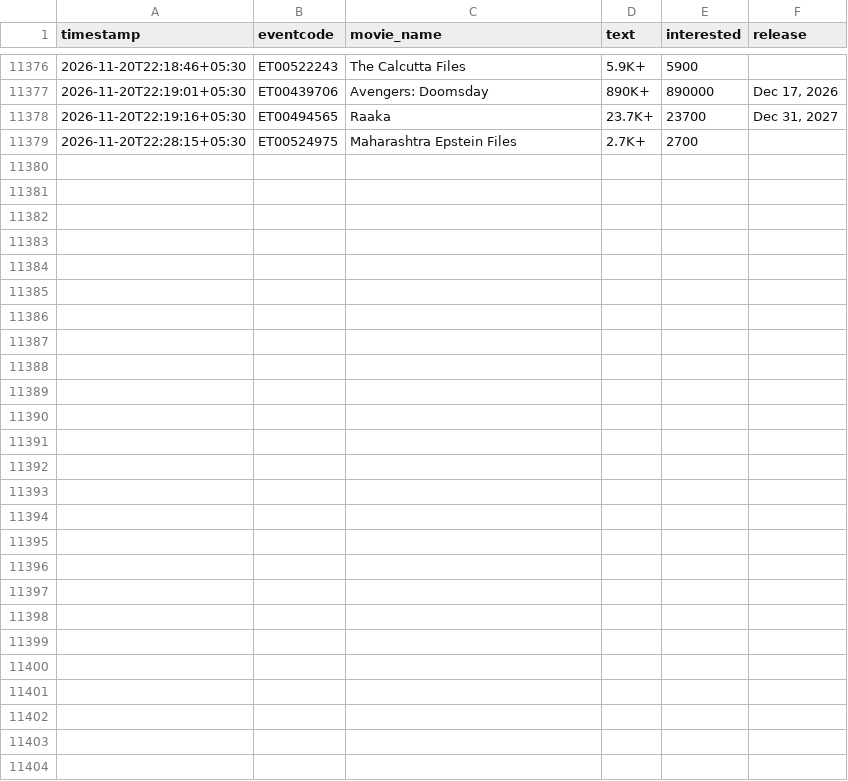
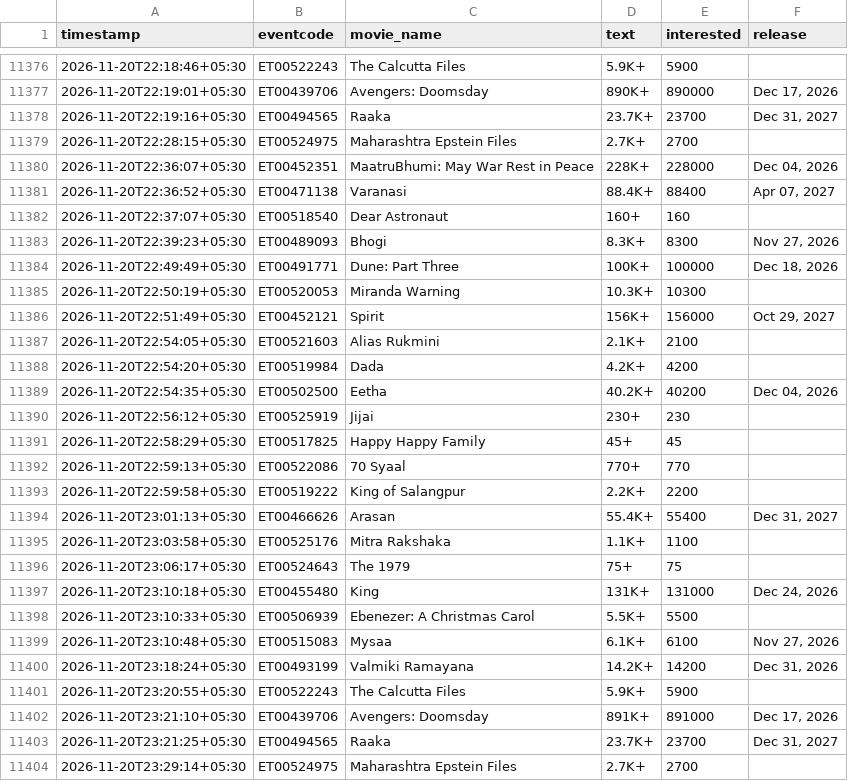
Before and after one commit to Venkyiiit756/hyd-movie-trends, a CSV file: data/interest.csv, drawn as a sheet; only a part is shown, gaps mark what is left out; the diff names each change by its address in the sheet, - before the commit and + after, or states it on an @@ line.

```diff
--- a/data/interest.csv
+++ b/data/interest.csv
+row 11380: 2026-11-20T22:36:07+05:30 | ET00452351 | MaatruBhumi: May War Rest in Peace | 228K+ | 228000 | Dec 04, 2026
+row 11381: 2026-11-20T22:36:52+05:30 | ET00471138 | Varanasi | 88.4K+ | 88400 | Apr 07, 2027
+row 11382: 2026-11-20T22:37:07+05:30 | ET00518540 | Dear Astronaut | 160+ | 160
+row 11383: 2026-11-20T22:39:23+05:30 | ET00489093 | Bhogi | 8.3K+ | 8300 | Nov 27, 2026
+row 11384: 2026-11-20T22:49:49+05:30 | ET00491771 | Dune: Part Three | 100K+ | 100000 | Dec 18, 2026
+row 11385: 2026-11-20T22:50:19+05:30 | ET00520053 | Miranda Warning | 10.3K+ | 10300
+row 11386: 2026-11-20T22:51:49+05:30 | ET00452121 | Spirit | 156K+ | 156000 | Oct 29, 2027
+row 11387: 2026-11-20T22:54:05+05:30 | ET00521603 | Alias Rukmini | 2.1K+ | 2100
+row 11388: 2026-11-20T22:54:20+05:30 | ET00519984 | Dada | 4.2K+ | 4200
+row 11389: 2026-11-20T22:54:35+05:30 | ET00502500 | Eetha | 40.2K+ | 40200 | Dec 04, 2026
+row 11390: 2026-11-20T22:56:12+05:30 | ET00525919 | Jijai | 230+ | 230
+row 11391: 2026-11-20T22:58:29+05:30 | ET00517825 | Happy Happy Family | 45+ | 45
+row 11392: 2026-11-20T22:59:13+05:30 | ET00522086 | 70 Syaal | 770+ | 770
+row 11393: 2026-11-20T22:59:58+05:30 | ET00519222 | King of Salangpur | 2.2K+ | 2200
+row 11394: 2026-11-20T23:01:13+05:30 | ET00466626 | Arasan | 55.4K+ | 55400 | Dec 31, 2027
+row 11395: 2026-11-20T23:03:58+05:30 | ET00525176 | Mitra Rakshaka | 1.1K+ | 1100
+row 11396: 2026-11-20T23:06:17+05:30 | ET00524643 | The 1979 | 75+ | 75
+row 11397: 2026-11-20T23:10:18+05:30 | ET00455480 | King | 131K+ | 131000 | Dec 24, 2026
+row 11398: 2026-11-20T23:10:33+05:30 | ET00506939 | Ebenezer: A Christmas Carol | 5.5K+ | 5500
+row 11399: 2026-11-20T23:10:48+05:30 | ET00515083 | Mysaa | 6.1K+ | 6100 | Nov 27, 2026
+row 11400: 2026-11-20T23:18:24+05:30 | ET00493199 | Valmiki Ramayana | 14.2K+ | 14200 | Dec 31, 2026
+row 11401: 2026-11-20T23:20:55+05:30 | ET00522243 | The Calcutta Files | 5.9K+ | 5900
+row 11402: 2026-11-20T23:21:10+05:30 | ET00439706 | Avengers: Doomsday | 891K+ | 891000 | Dec 17, 2026
+row 11403: 2026-11-20T23:21:25+05:30 | ET00494565 | Raaka | 23.7K+ | 23700 | Dec 31, 2027
+row 11404: 2026-11-20T23:29:14+05:30 | ET00524975 | Maharashtra Epstein Files | 2.7K+ | 2700
```
Also changed, not shown: history/aadi-anant.csv, history/aot.csv, 28 other files.
